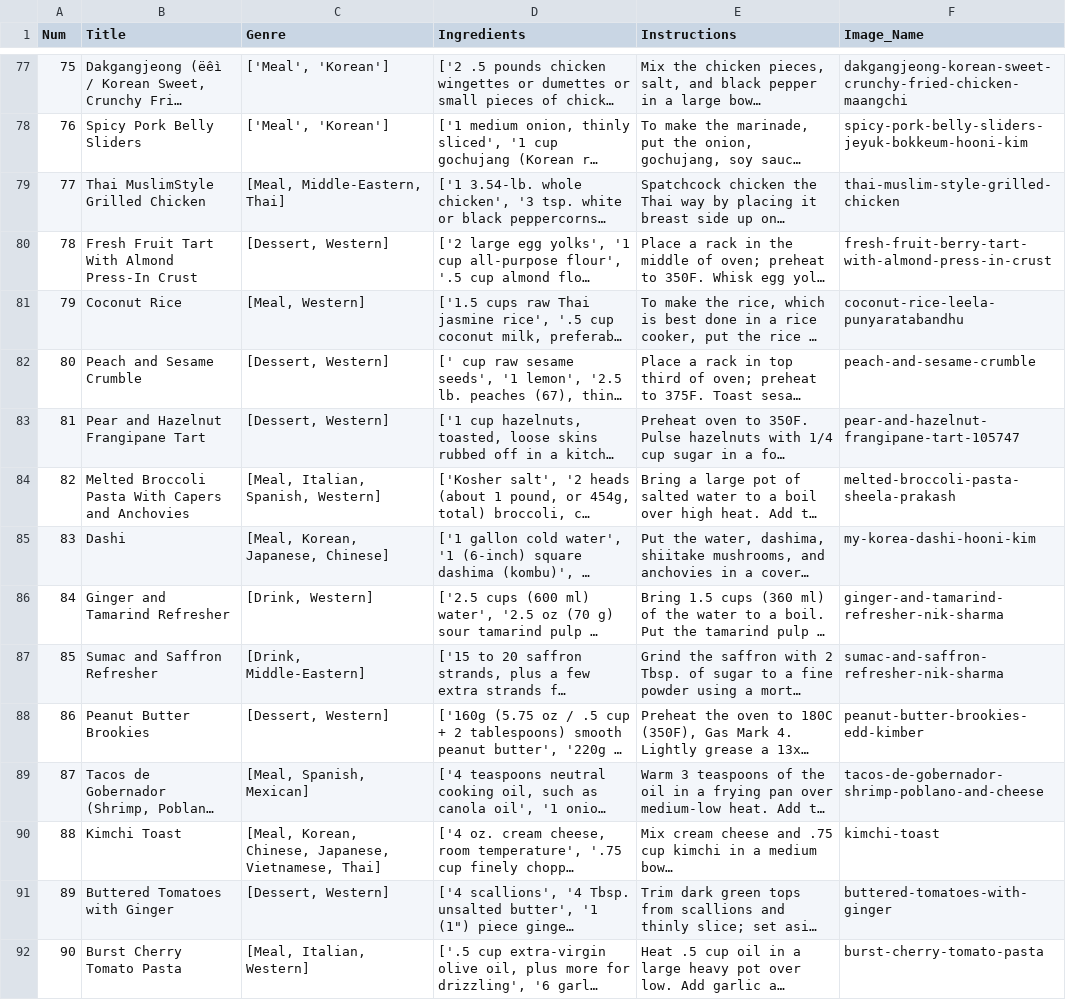
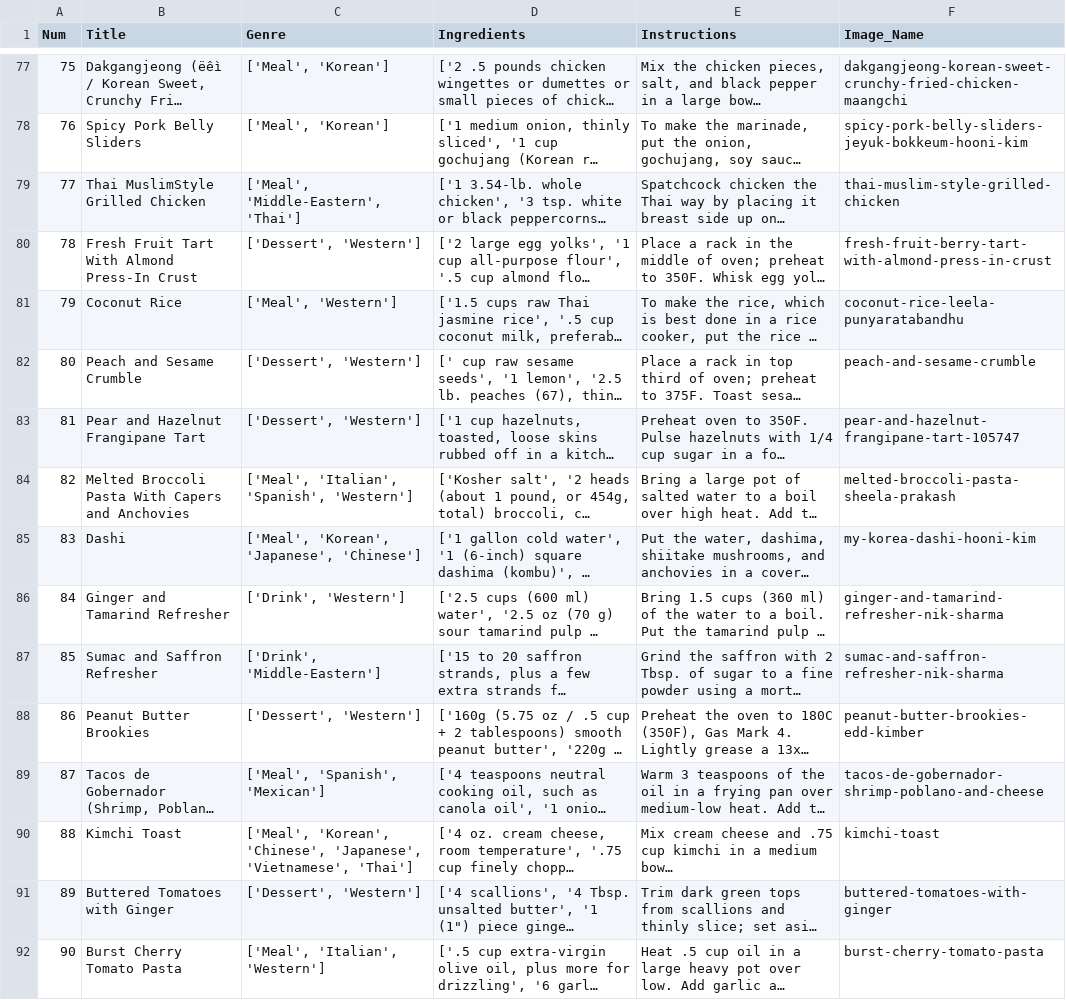
Before and after one commit to CSC207-UofT/course-project-0xta1l, a CSV file: src/main/Constants/temp_data.csv, drawn as a sheet; only a part is shown, gaps mark what is left out; long unchanged cells end in …; the diff covers the shown part only; the diff names each change by its address in the sheet, - before the commit and + after, or states it on an @@ line.

Commit message:
updated dataset 26-51

```diff
--- a/src/main/Constants/temp_data.csv
+++ b/src/main/Constants/temp_data.csv
-C79 (Genre): [Meal, Middle-Eastern, Thai]
+C79 (Genre): ['Meal', 'Middle-Eastern', 'Thai']
-C80 (Genre): [Dessert, Western]
+C80 (Genre): ['Dessert', 'Western']
-C81 (Genre): [Meal, Western]
+C81 (Genre): ['Meal', 'Western']
-C82:C83 (Genre): [Dessert, Western]
+C82:C83 (Genre): ['Dessert', 'Western']
-C84 (Genre): [Meal, Italian, Spanish, Western]
+C84 (Genre): ['Meal', 'Italian', 'Spanish', 'Western']
-C85 (Genre): [Meal, Korean, Japanese, Chinese]
+C85 (Genre): ['Meal', 'Korean', 'Japanese', 'Chinese']
-C86 (Genre): [Drink, Western]
+C86 (Genre): ['Drink', 'Western']
-C87 (Genre): [Drink, Middle-Eastern]
+C87 (Genre): ['Drink', 'Middle-Eastern']
-C88 (Genre): [Dessert, Western]
+C88 (Genre): ['Dessert', 'Western']
-C89 (Genre): [Meal, Spanish, Mexican]
+C89 (Genre): ['Meal', 'Spanish', 'Mexican']
-C90 (Genre): [Meal, Korean, Chinese, Japanese, Vietnamese, Thai]
+C90 (Genre): ['Meal', 'Korean', 'Chinese', 'Japanese', 'Vietnamese', 'Thai']
-C91 (Genre): [Dessert, Western]
+C91 (Genre): ['Dessert', 'Western']
-C92 (Genre): [Meal, Italian, Western]
+C92 (Genre): ['Meal', 'Italian', 'Western']
```
Also changed, not shown: 13 edited cells elsewhere in this file.
